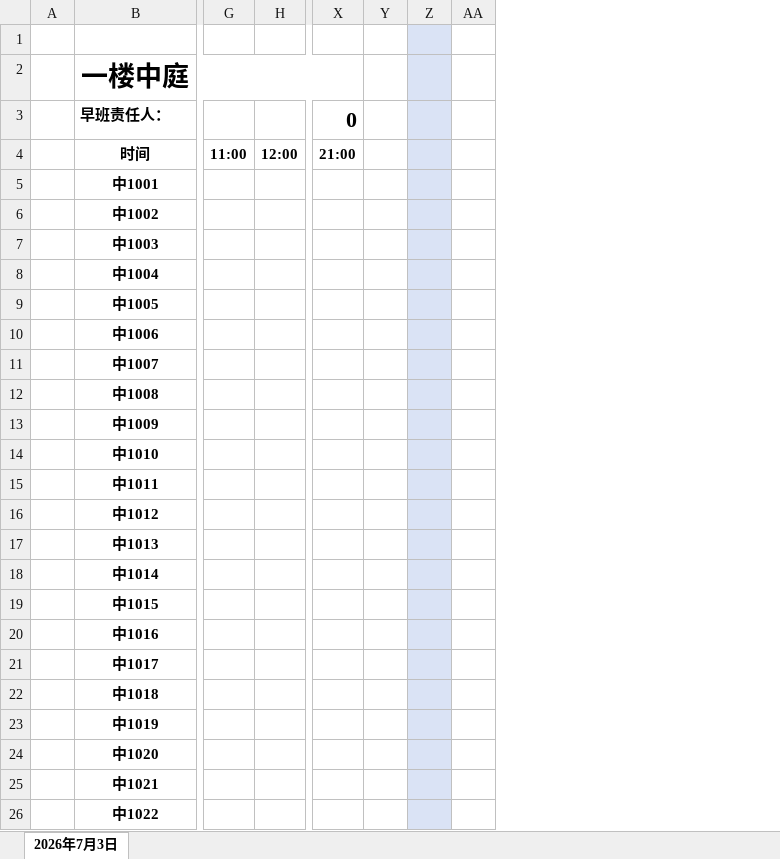
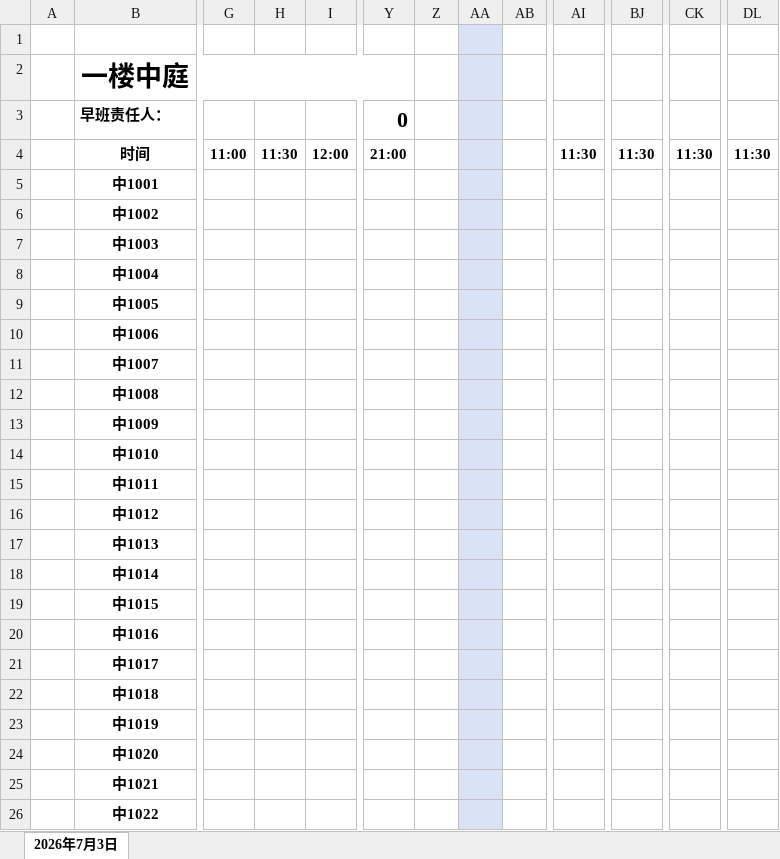
Before and after one commit to mahlapjz-ai/2-seat, an Excel workbook: seat-report-template.xlsx, sheet 2026年7月3日, drawn as a sheet; only a part is shown, gaps mark what is left out; values as stored, in another font and other column widths than the file's, no borders; charts and pictures not drawn; removed rows and columns are numbered as before the commit, all else as after; the diff covers the shown part only; the diff names each change by its address in the sheet, - before the commit and + after, or states it on an @@ line.

```diff
--- a/seat-report-template.xlsx (sheet 2026年7月3日)
+++ b/seat-report-template.xlsx (sheet 2026年7月3日)
+column H, row 4: 11:30
-column Y, empty
+column AB, empty
+column AI, row 4: 11:30
+column BJ, row 4: 11:30
+column CK, row 4: 11:30
+column DL, row 4: 11:30
-Z1:Z26 fill: #DAE3F5
+Z1:Z26 fill: none
-AA1:AA26 fill: none
+AA1:AA26 fill: #DAE3F5
```
Also changed, not shown: cell formats elsewhere in this sheet, formulas that keep their value, charts or pictures, 3 other files.
